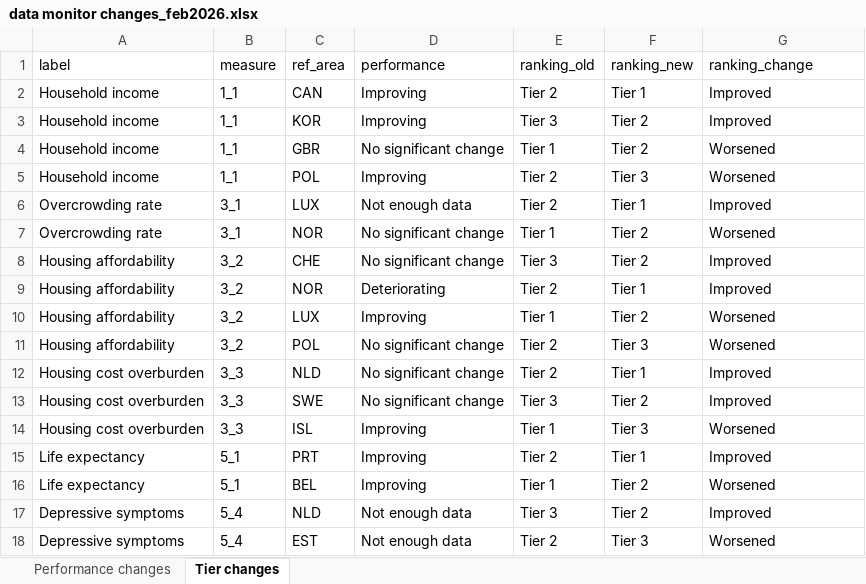
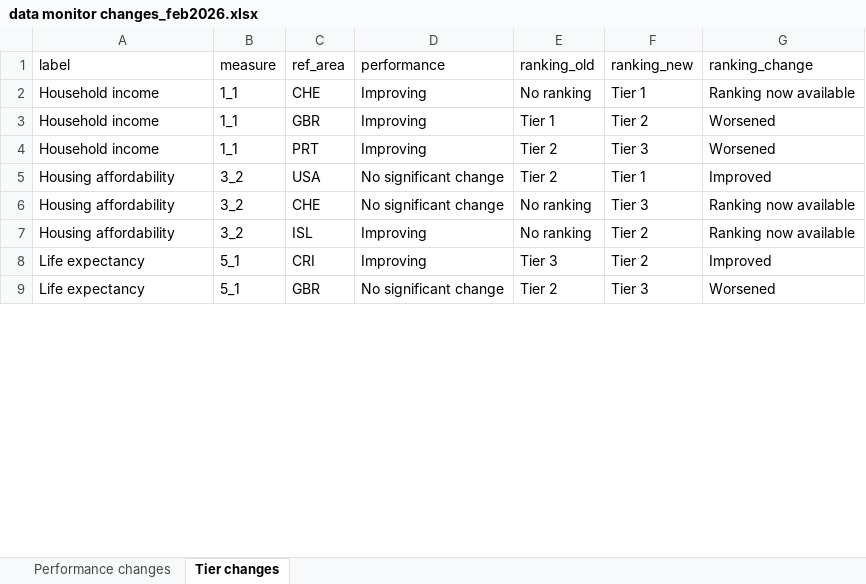
Before and after one commit to kate-chalmers/data_monitor, an Excel workbook: versioning/version differences/data monitor changes_feb2026.xlsx, sheet Tier changes, drawn as a sheet; only a part is shown; values as stored, in another font and other column widths than the file's, no borders; removed rows and columns are numbered as before the commit, all else as after; the diff covers the shown part only; the diff names each change by its address in the sheet, - before the commit and + after, or states it on an @@ line.

Commit message:
second update additions, update to all pillboxes, data update

```diff
--- a/versioning/version differences/data monitor changes_feb2026.xlsx (sheet Tier changes)
+++ b/versioning/version differences/data monitor changes_feb2026.xlsx (sheet Tier changes)
-C2 (ref_area): CAN
+C2 (ref_area): CHE
-E2 (ranking_old): Tier 2
+E2 (ranking_old): No ranking
-G2 (ranking_change): Improved
+G2 (ranking_change): Ranking now available
-row 3: Household income | 1_1 | KOR | Improving | Tier 3 | Tier 2 | Improved
-D3 (performance): No significant change
+D3 (performance): Improving
-C4 (ref_area): POL
+C4 (ref_area): PRT
-row 6: Overcrowding rate | 3_1 | LUX | Not enough data | Tier 2 | Tier 1 | Improved
-row 7: Overcrowding rate | 3_1 | NOR | No significant change | Tier 1 | Tier 2 | Worsened
-C5 (ref_area): CHE
+C5 (ref_area): USA
-E5 (ranking_old): Tier 3
+E5 (ranking_old): Tier 2
-F5 (ranking_new): Tier 2
+F5 (ranking_new): Tier 1
-C6 (ref_area): NOR
+C6 (ref_area): CHE
-D6 (performance): Deteriorating
+D6 (performance): No significant change
-E6 (ranking_old): Tier 2
+E6 (ranking_old): No ranking
-F6 (ranking_new): Tier 1
+F6 (ranking_new): Tier 3
-G6 (ranking_change): Improved
+G6 (ranking_change): Ranking now available
-C7 (ref_area): LUX
+C7 (ref_area): ISL
-E7 (ranking_old): Tier 1
+E7 (ranking_old): No ranking
-G7 (ranking_change): Worsened
+G7 (ranking_change): Ranking now available
-row 11: Housing affordability | 3_2 | POL | No significant change | Tier 2 | Tier 3 | Worsened
-row 12: Housing cost overburden | 3_3 | NLD | No significant change | Tier 2 | Tier 1 | Improved
-row 13: Housing cost overburden | 3_3 | SWE | No significant change | Tier 3 | Tier 2 | Improved
-row 14: Housing cost overburden | 3_3 | ISL | Improving | Tier 1 | Tier 3 | Worsened
-C8 (ref_area): PRT
+C8 (ref_area): CRI
-E8 (ranking_old): Tier 2
+E8 (ranking_old): Tier 3
-F8 (ranking_new): Tier 1
+F8 (ranking_new): Tier 2
-C9 (ref_area): BEL
+C9 (ref_area): GBR
-D9 (performance): Improving
+D9 (performance): No significant change
-E9 (ranking_old): Tier 1
+E9 (ranking_old): Tier 2
-F9 (ranking_new): Tier 2
+F9 (ranking_new): Tier 3
-row 17: Depressive symptoms | 5_4 | NLD | Not enough data | Tier 3 | Tier 2 | Improved
-row 18: Depressive symptoms | 5_4 | EST | Not enough data | Tier 2 | Tier 3 | Worsened
```
Also changed, not shown: 5 added rows, 20 removed rows and 47 edited cells elsewhere in this sheet, sheet Performance changes, 46 other files.
